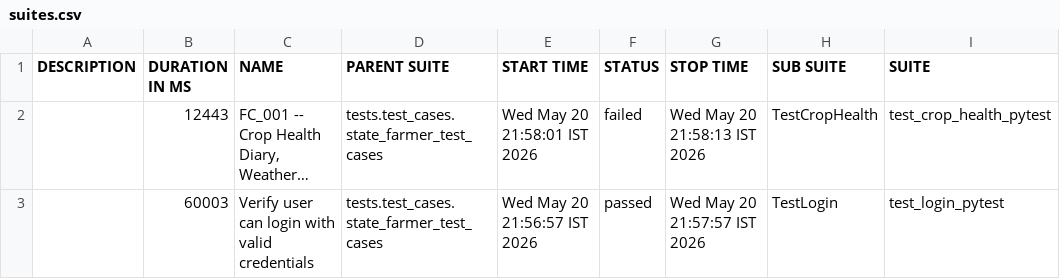
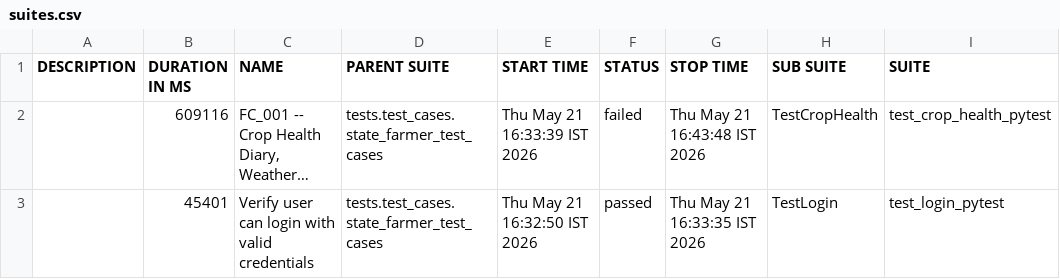
Before and after one commit to Pramodpulicherla-279/test-automation-platform, a CSV file: allure-report/data/suites.csv, drawn as a sheet; only a part is shown; long unchanged cells end in …; the diff names each change by its address in the sheet, - before the commit and + after, or states it on an @@ line.

Commit message:
allure-report-9197719d

```diff
--- a/allure-report/data/suites.csv
+++ b/allure-report/data/suites.csv
-B2 (DURATION IN MS): 12443
+B2 (DURATION IN MS): 609116
-E2 (START TIME): Wed May 20 21:58:01 IST 2026
+E2 (START TIME): Thu May 21 16:33:39 IST 2026
-G2 (STOP TIME): Wed May 20 21:58:13 IST 2026
+G2 (STOP TIME): Thu May 21 16:43:48 IST 2026
-B3 (DURATION IN MS): 60003
+B3 (DURATION IN MS): 45401
-E3 (START TIME): Wed May 20 21:56:57 IST 2026
+E3 (START TIME): Thu May 21 16:32:50 IST 2026
-G3 (STOP TIME): Wed May 20 21:57:57 IST 2026
+G3 (STOP TIME): Thu May 21 16:33:35 IST 2026
```
Also changed, not shown: 33 other files.
